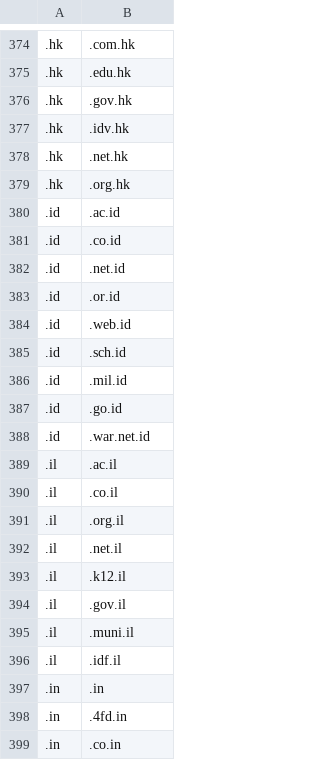
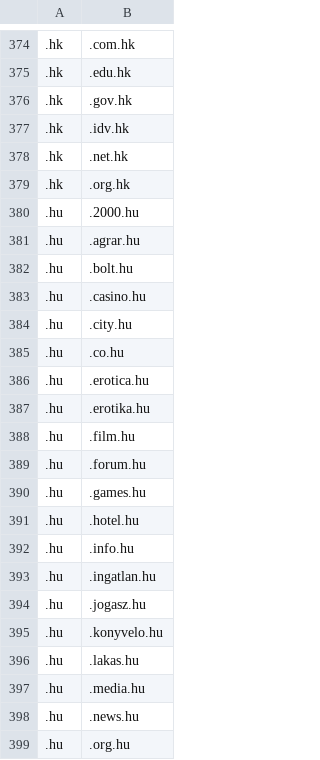
Before and after one commit to gavingmiller/second-level-domains, a CSV file: SLDs.csv, drawn as a sheet; only a part is shown, gaps mark what is left out; the shorter side is filled out with more unchanged rows; the diff covers the shown part only.

```diff
--- a/SLDs.csv
+++ b/SLDs.csv
@@ -379 +379,21 @@
 .hk,.org.hk
+.hu,.2000.hu
+.hu,.agrar.hu
+.hu,.bolt.hu
+.hu,.casino.hu
+.hu,.city.hu
+.hu,.co.hu
+.hu,.erotica.hu
+.hu,.erotika.hu
+.hu,.film.hu
+.hu,.forum.hu
+.hu,.games.hu
+.hu,.hotel.hu
+.hu,.info.hu
+.hu,.ingatlan.hu
+.hu,.jogasz.hu
+.hu,.konyvelo.hu
+.hu,.lakas.hu
+.hu,.media.hu
+.hu,.news.hu
+.hu,.org.hu
```
Also changed, not shown: 11 added rows elsewhere in this file, 1 other file.
